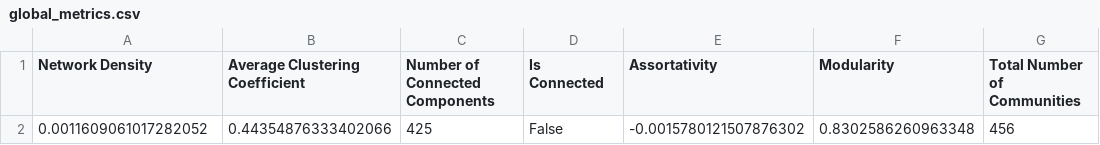
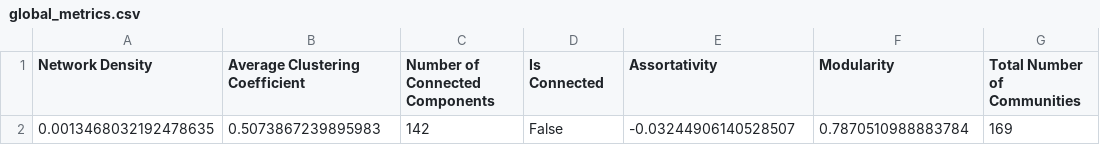
Before and after one commit to NetworkAnalysisDH/final_project, a CSV file: report/global_metrics.csv, drawn as a sheet; removed rows and columns are numbered as before the commit, all else as after; the diff names each change by its address in the sheet, - before the commit and + after, or states it on an @@ line.

```diff
--- a/report/global_metrics.csv
+++ b/report/global_metrics.csv
-row 2: 0.0011609061017282052 | 0.44354876333402066 | 425 | False | -0.0015780121507876302 | 0.8302586260963348 | 456
+row 2: 0.0013468032192478635 | 0.5073867239895983 | 142 | False | -0.03244906140528507 | 0.7870510988883784 | 169
```
Also changed, not shown: 6 other files.
